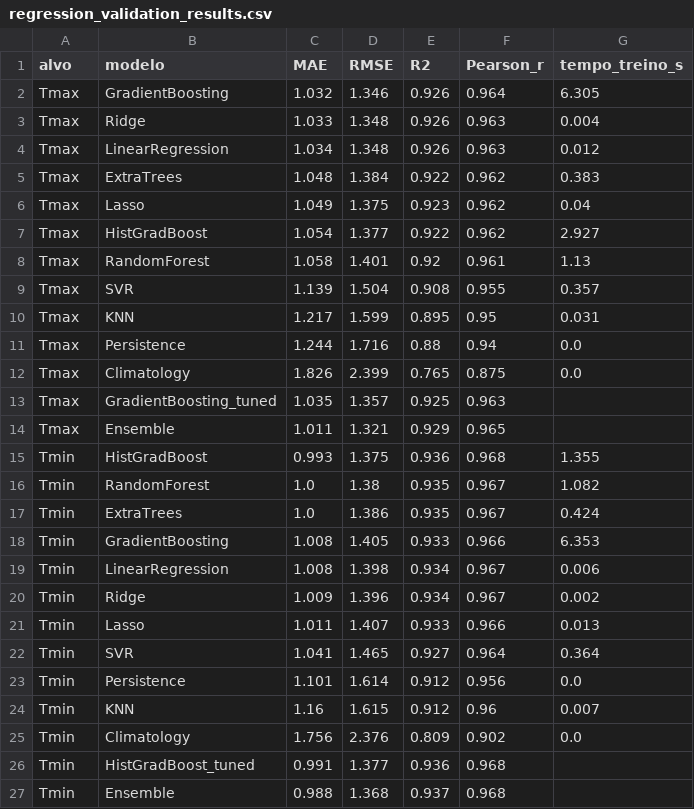
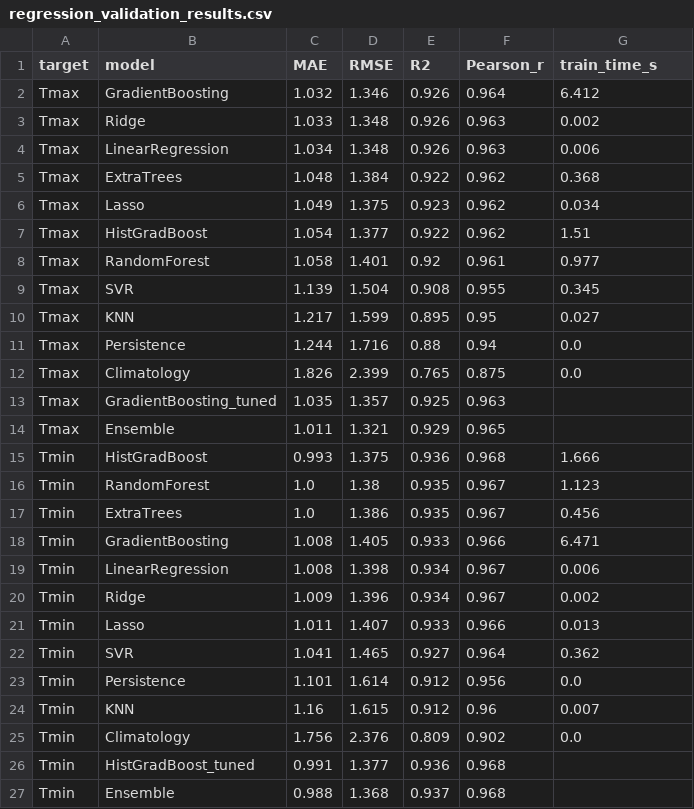
Before and after one commit to ThiagoHF31/machine_learning_work, a CSV file: results/regression_validation_results.csv, drawn as a sheet.

```diff
--- a/results/regression_validation_results.csv
+++ b/results/regression_validation_results.csv
@@ -1,11 +1,11 @@
-alvo,modelo,MAE,RMSE,R2,Pearson_r,tempo_treino_s
-Tmax,GradientBoosting,1.032,1.346,0.926,0.964,6.305
-Tmax,Ridge,1.033,1.348,0.926,0.963,0.004
-Tmax,LinearRegression,1.034,1.348,0.926,0.963,0.012
-Tmax,ExtraTrees,1.048,1.384,0.922,0.962,0.383
-Tmax,Lasso,1.049,1.375,0.923,0.962,0.04
-Tmax,HistGradBoost,1.054,1.377,0.922,0.962,2.927
-Tmax,RandomForest,1.058,1.401,0.92,0.961,1.13
-Tmax,SVR,1.139,1.504,0.908,0.955,0.357
-Tmax,KNN,1.217,1.599,0.895,0.95,0.031
+target,model,MAE,RMSE,R2,Pearson_r,train_time_s
+Tmax,GradientBoosting,1.032,1.346,0.926,0.964,6.412
+Tmax,Ridge,1.033,1.348,0.926,0.963,0.002
+Tmax,LinearRegression,1.034,1.348,0.926,0.963,0.006
+Tmax,ExtraTrees,1.048,1.384,0.922,0.962,0.368
+Tmax,Lasso,1.049,1.375,0.923,0.962,0.034
+Tmax,HistGradBoost,1.054,1.377,0.922,0.962,1.51
+Tmax,RandomForest,1.058,1.401,0.92,0.961,0.977
+Tmax,SVR,1.139,1.504,0.908,0.955,0.345
+Tmax,KNN,1.217,1.599,0.895,0.95,0.027
 Tmax,Persistence,1.244,1.716,0.88,0.94,0.0
@@ -14,6 +14,6 @@ Tmax,GradientBoosting_tuned,1.035,1.357,0.925,0.963,
 Tmax,Ensemble,1.011,1.321,0.929,0.965,
-Tmin,HistGradBoost,0.993,1.375,0.936,0.968,1.355
-Tmin,RandomForest,1.0,1.38,0.935,0.967,1.082
-Tmin,ExtraTrees,1.0,1.386,0.935,0.967,0.424
-Tmin,GradientBoosting,1.008,1.405,0.933,0.966,6.353
+Tmin,HistGradBoost,0.993,1.375,0.936,0.968,1.666
+Tmin,RandomForest,1.0,1.38,0.935,0.967,1.123
+Tmin,ExtraTrees,1.0,1.386,0.935,0.967,0.456
+Tmin,GradientBoosting,1.008,1.405,0.933,0.966,6.471
 Tmin,LinearRegression,1.008,1.398,0.934,0.967,0.006
@@ -21,3 +21,3 @@ Tmin,Ridge,1.009,1.396,0.934,0.967,0.002
 Tmin,Lasso,1.011,1.407,0.933,0.966,0.013
-Tmin,SVR,1.041,1.465,0.927,0.964,0.364
+Tmin,SVR,1.041,1.465,0.927,0.964,0.362
 Tmin,Persistence,1.101,1.614,0.912,0.956,0.0
```
Also changed, not shown: results/regression_test_results.csv, 17 other files.
